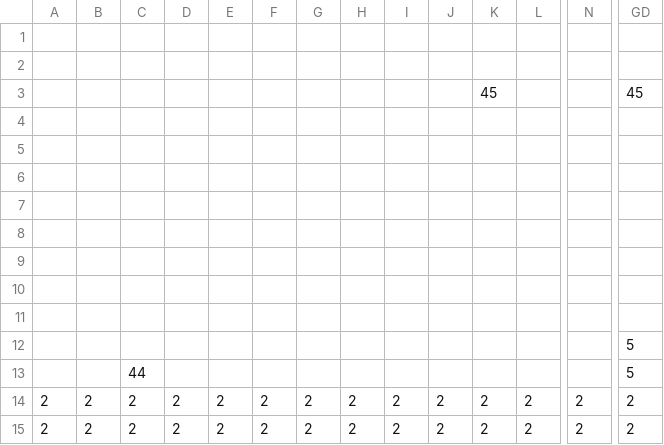
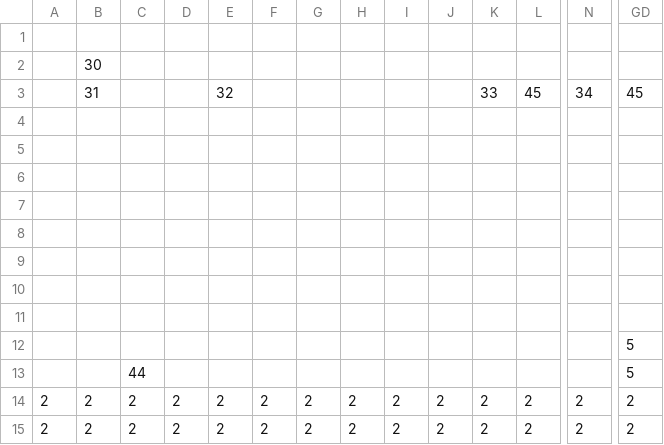
Before and after one commit to Rasmushauschild/SMB-Livet-er-ikke-mere-end-en-serie-af-daarlige-traeninger-, a CSV file: SuperMarioBros/data/scene1.csv, drawn as a sheet; only a part is shown, gaps mark what is left out; removed rows and columns are numbered as before the commit, all else as after; rows hold the shown columns only; the diff names each change by its address in the sheet, - before the commit and + after, or states it on an @@ line.

```diff
--- a/SuperMarioBros/data/scene1.csv
+++ b/SuperMarioBros/data/scene1.csv
-B2: (empty)
+B2: 30
-row 3:  |  |  |  |  |  |  |  |  |  | 45 |  |  | 45
+row 3:  | 31 |  |  | 32 |  |  |  |  |  | 33 | 45 | 34 | 45
```
Also changed, not shown: SuperMarioBros/data/scene0.csv, 7 other files.
